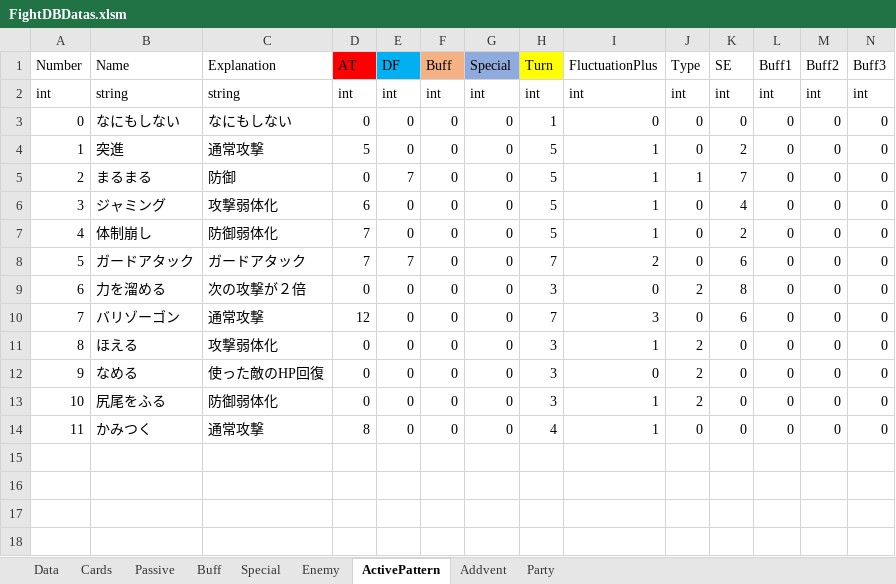
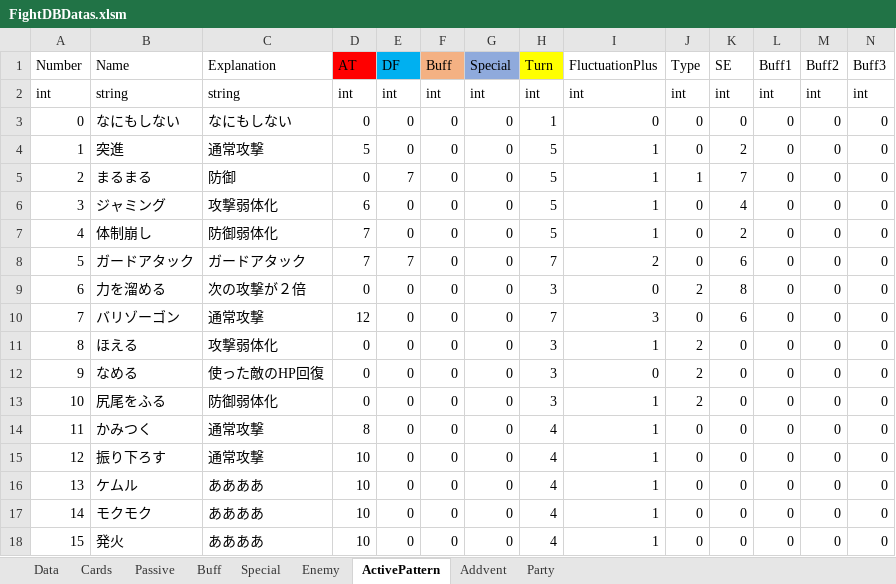
Before and after one commit to asaburo3983/LoveBullet, an Excel workbook: 管理/素材用エクセル/FightDBDatas.xlsm, sheet ActivePattern, drawn as a sheet; only a part is shown; values as stored, in another font and other column widths than the file's, no borders; conditional formats not drawn; rows hold the shown columns only; the diff names each change by its address in the sheet, - before the commit and + after, or states it on an @@ line.

```diff
--- a/管理/素材用エクセル/FightDBDatas.xlsm (sheet ActivePattern)
+++ b/管理/素材用エクセル/FightDBDatas.xlsm (sheet ActivePattern)
+row 15: 12 | 振り下ろす | 通常攻撃 | 10 | 0 | 0 | 0 | 4 | 1 | 0 | 0 | 0 | 0 | 0
+row 16: 13 | ケムル | ああああ | 10 | 0 | 0 | 0 | 4 | 1 | 0 | 0 | 0 | 0 | 0
+row 17: 14 | モクモク | ああああ | 10 | 0 | 0 | 0 | 4 | 1 | 0 | 0 | 0 | 0 | 0
+row 18: 15 | 発火 | ああああ | 10 | 0 | 0 | 0 | 4 | 1 | 0 | 0 | 0 | 0 | 0
```
Also changed, not shown: 管理/仕様＆企画/仕様/敵案.xlsm, 3 other files.
